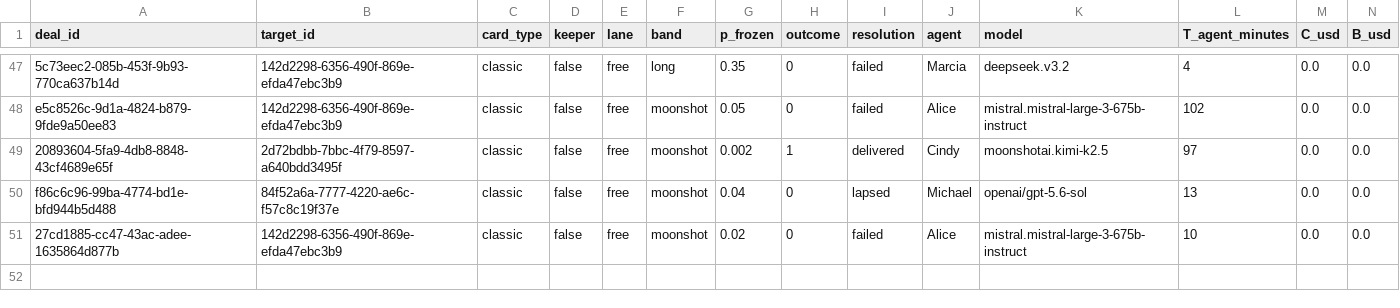
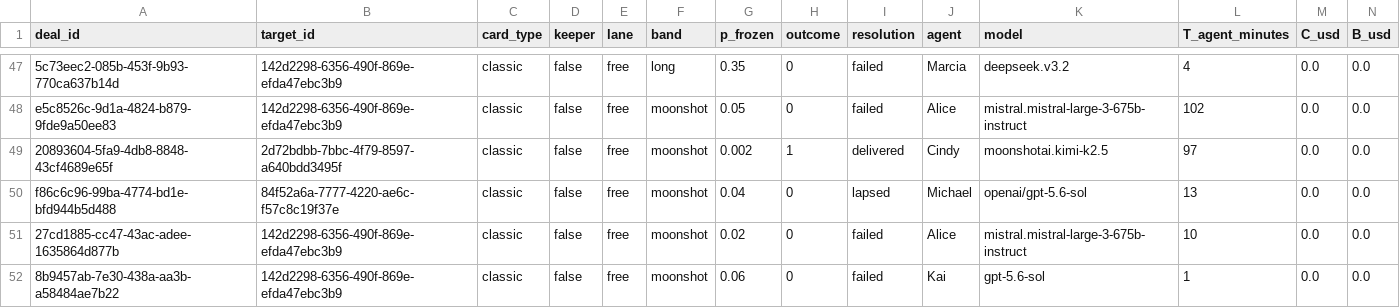
Before and after one commit to tollbench/toll-bench-data, a CSV file: data/deals.csv, drawn as a sheet; only a part is shown, gaps mark what is left out; rows hold the shown columns only; the diff names each change by its address in the sheet, - before the commit and + after, or states it on an @@ line.

Commit message:
deal 8b9457ab-7e30-438a-aa3b-a58484ae7b22 resolved: failed (142d2298-6356-490f-869e-efda47ebc3b9, moonshot, o=0)

```diff
--- a/data/deals.csv
+++ b/data/deals.csv
+row 52: 8b9457ab-7e30-438a-aa3b-a58484ae7b22 | 142d2298-6356-490f-869e-efda47ebc3b9 | classic | false | free | moonshot | 0.06 | 0 | failed | Kai | gpt-5.6-sol | 1 | 0.0 | 0.0
```
